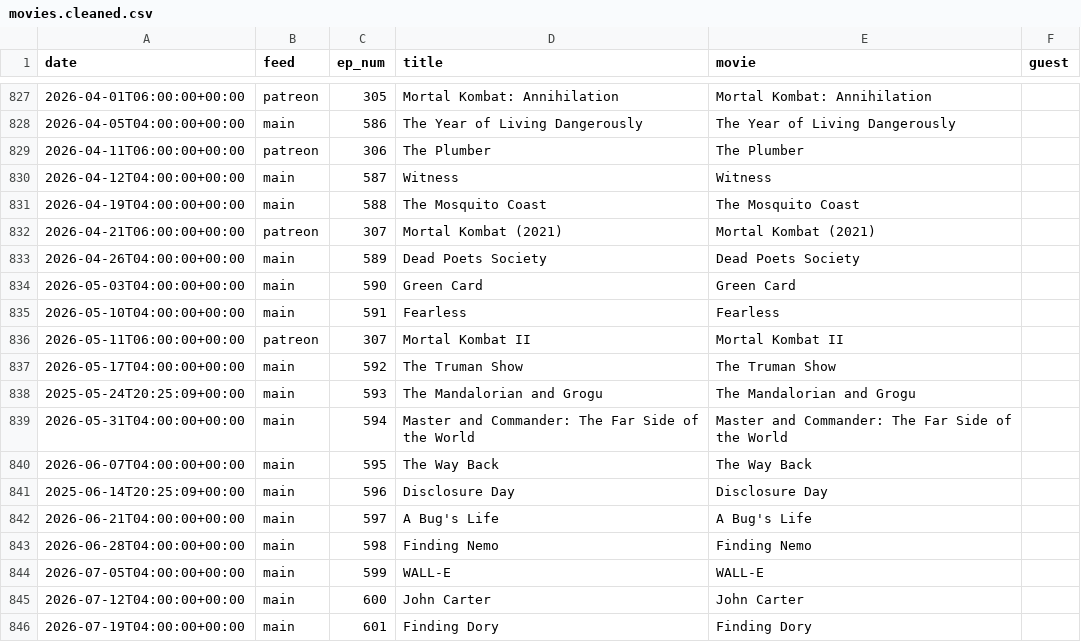
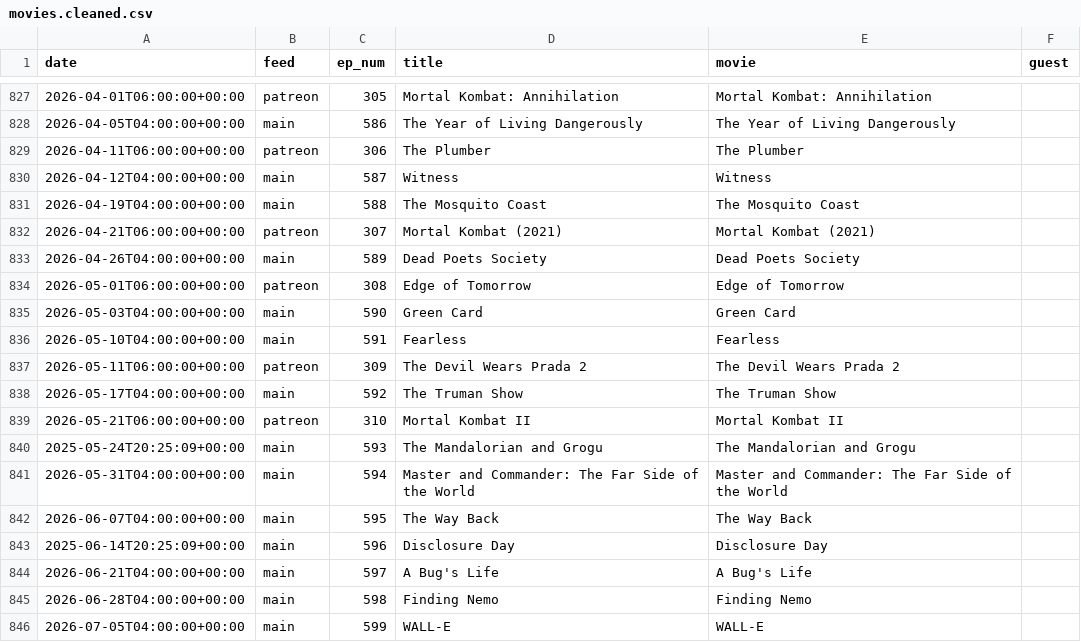
Before and after one commit to mark-jb/blankcheck, a CSV file: movies.cleaned.csv, drawn as a sheet; only a part is shown, gaps mark what is left out; the shorter side is filled out with more unchanged rows; the diff covers the shown part only.

```diff
--- a/movies.cleaned.csv
+++ b/movies.cleaned.csv
@@ -833,6 +833,8 @@ date,feed,ep_num,title,movie,guest
 2026-04-26T04:00:00+00:00,main,589,Dead Poets Society,Dead Poets Society,
+2026-05-01T06:00:00+00:00,patreon,308,Edge of Tomorrow,Edge of Tomorrow,
 2026-05-03T04:00:00+00:00,main,590,Green Card,Green Card,
 2026-05-10T04:00:00+00:00,main,591,Fearless,Fearless,
-2026-05-11T06:00:00+00:00,patreon,307,Mortal Kombat II,Mortal Kombat II,
+2026-05-11T06:00:00+00:00,patreon,309,The Devil Wears Prada 2,The Devil Wears Prada 2,
 2026-05-17T04:00:00+00:00,main,592,The Truman Show,The Truman Show,
+2026-05-21T06:00:00+00:00,patreon,310,Mortal Kombat II,Mortal Kombat II,
 2025-05-24T20:25:09+00:00,main,593,The Mandalorian and Grogu,The Mandalorian and Grogu,
```
Also changed, not shown: 27 added rows elsewhere in this file, movies.with.ids.csv, 25 other files.
